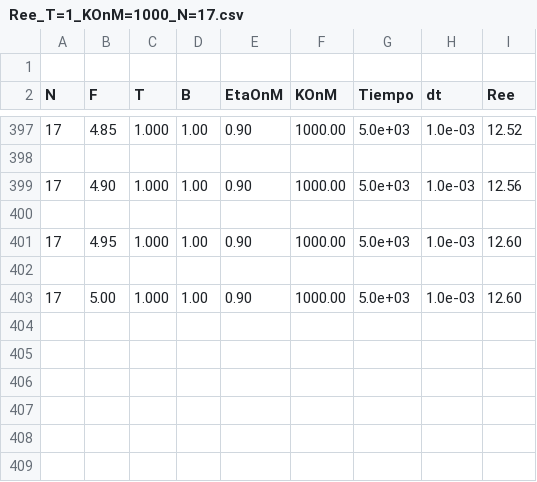
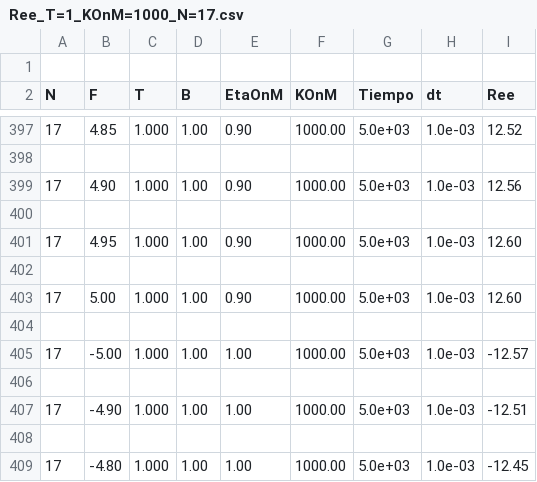
Before and after one commit to 682448/TFIII-P5, a CSV file: Polimero/Data/Ree_T=1_KOnM=1000_N=17.csv, drawn as a sheet; only a part is shown, gaps mark what is left out; the diff names each change by its address in the sheet, - before the commit and + after, or states it on an @@ line.

Commit message:
Añadiendo 8Enlaces_KOnM=1000 en el polimero

```diff
--- a/Polimero/Data/Ree_T=1_KOnM=1000_N=17.csv
+++ b/Polimero/Data/Ree_T=1_KOnM=1000_N=17.csv
+row 404: (empty)
+row 405: 17 | -5.00 | 1.000 | 1.00 | 1.00 | 1000.00 | 5.0e+03 | 1.0e-03 | -12.57
+row 406: (empty)
+row 407: 17 | -4.90 | 1.000 | 1.00 | 1.00 | 1000.00 | 5.0e+03 | 1.0e-03 | -12.51
+row 408: (empty)
+row 409: 17 | -4.80 | 1.000 | 1.00 | 1.00 | 1000.00 | 5.0e+03 | 1.0e-03 | -12.45
```
Also changed, not shown: 5 other files.
